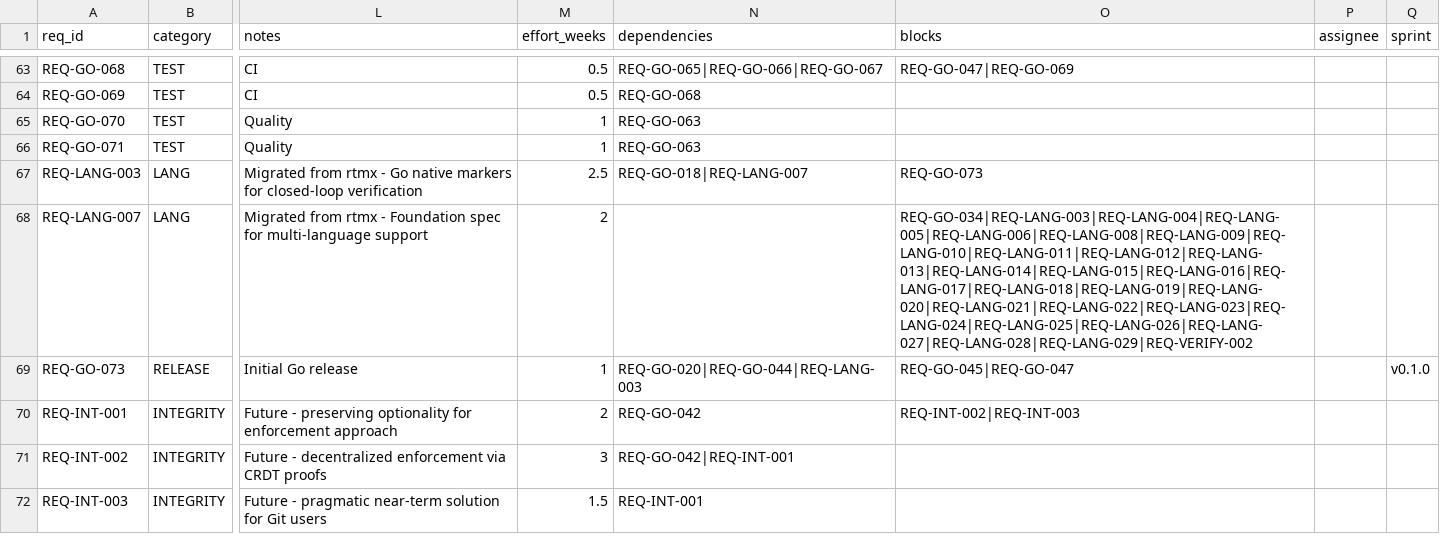
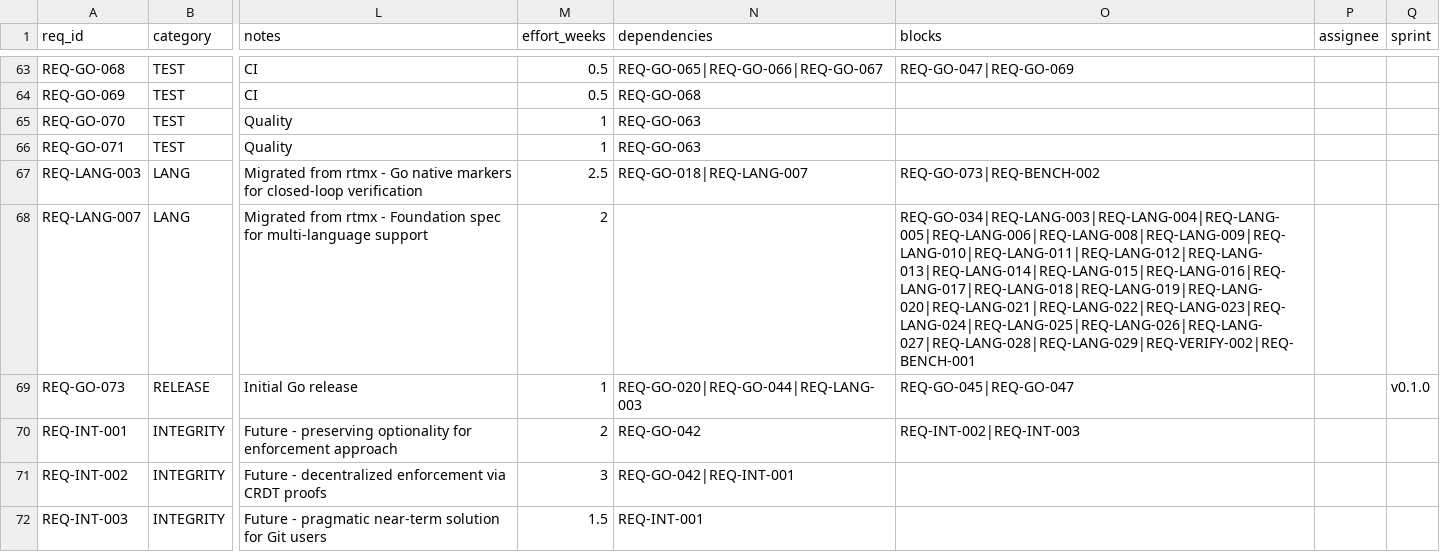
Before and after one commit to rtmx-ai/rtmx, a CSV file: .rtmx/database.csv, drawn as a sheet; only a part is shown, gaps mark what is left out; the diff covers the shown part only; the diff names each change by its address in the sheet, - before the commit and + after, or states it on an @@ line.

```diff
--- a/.rtmx/database.csv
+++ b/.rtmx/database.csv
-O67 (blocks): REQ-GO-073
+O67 (blocks): REQ-GO-073|REQ-BENCH-002
-O68 (blocks): REQ-GO-034|REQ-LANG-003|REQ-LANG-004|REQ-LANG-005|REQ-LANG-006|REQ-LANG-008|REQ-LANG-009|REQ-LANG-010|REQ-LANG-011|REQ-LANG-012|REQ-LANG-013|REQ-LANG-014|REQ-LANG-015|REQ-LANG-016|REQ-LANG-017|REQ-LANG-018|REQ-LANG-019|REQ-LANG-020|REQ-LANG-021|REQ-LANG-022|REQ-LANG-023|REQ-LANG-024|REQ-LANG-025|REQ-LANG-026|REQ-LANG-027|REQ-LANG-028|REQ-LANG-029|REQ-VERIFY-002
+O68 (blocks): REQ-GO-034|REQ-LANG-003|REQ-LANG-004|REQ-LANG-005|REQ-LANG-006|REQ-LANG-008|REQ-LANG-009|REQ-LANG-010|REQ-LANG-011|REQ-LANG-012|REQ-LANG-013|REQ-LANG-014|REQ-LANG-015|REQ-LANG-016|REQ-LANG-017|REQ-LANG-018|REQ-LANG-019|REQ-LANG-020|REQ-LANG-021|REQ-LANG-022|REQ-LANG-023|REQ-LANG-024|REQ-LANG-025|REQ-LANG-026|REQ-LANG-027|REQ-LANG-028|REQ-LANG-029|REQ-VERIFY-002|REQ-BENCH-001
```
Also changed, not shown: 7 added rows and 5 edited cells elsewhere in this file, 19 other files.
